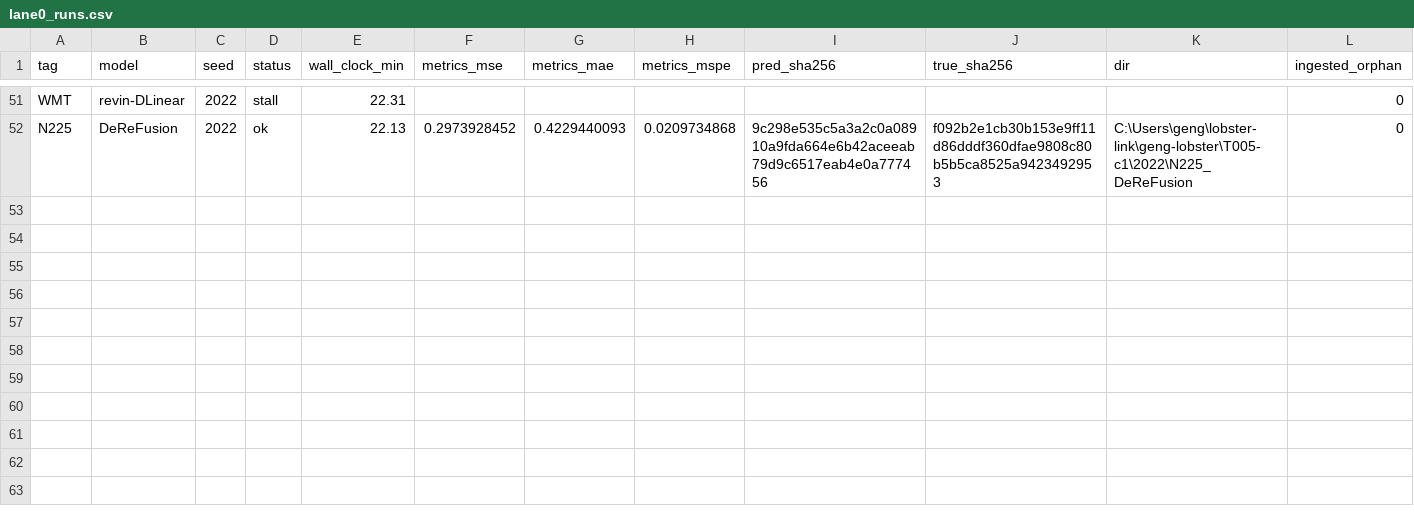
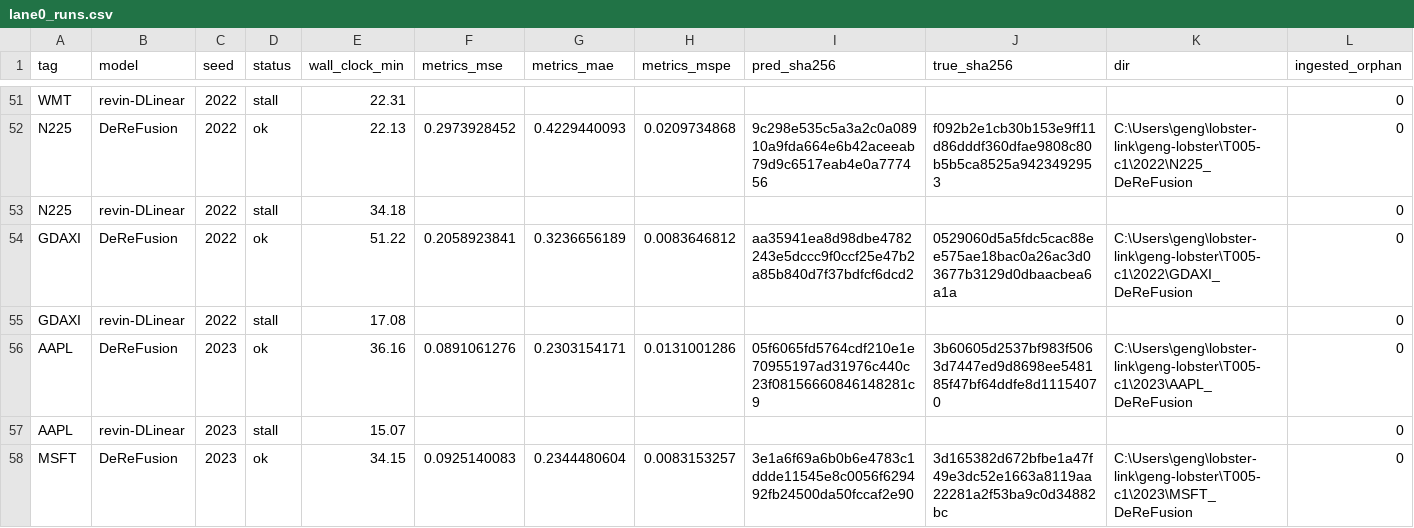
Before and after one commit to Alastair-Jiang/lobster-link, a CSV file: geng-lobster/T005-c1/lane0_runs.csv, drawn as a sheet; only a part is shown, gaps mark what is left out; the diff names each change by its address in the sheet, - before the commit and + after, or states it on an @@ line.

```diff
--- a/geng-lobster/T005-c1/lane0_runs.csv
+++ b/geng-lobster/T005-c1/lane0_runs.csv
+row 53: N225 | revin-DLinear | 2022 | stall | 34.18 |  |  |  |  |  |  | 0
+row 54: GDAXI | DeReFusion | 2022 | ok | 51.22 | 0.2058923841 | 0.3236656189 | 0.0083646812 | aa35941ea8d98dbe4782243e5dccc9f0ccf25e47b2a85b840d7f37bdfcf6dcd2 | 0529060d5a5fdc5cac88ee575ae18bac0a26ac3d03677b3129d0dbaacbea6a1a | C:\Users\geng\lobster-link\geng-lobster\T005-c1\2022\GDAXI_DeReFusion | 0
+row 55: GDAXI | revin-DLinear | 2022 | stall | 17.08 |  |  |  |  |  |  | 0
+row 56: AAPL | DeReFusion | 2023 | ok | 36.16 | 0.0891061276 | 0.2303154171 | 0.0131001286 | 05f6065fd5764cdf210e1e70955197ad31976c440c23f08156660846148281c9 | 3b60605d2537bf983f5063d7447ed9d8698ee548185f47bf64ddfe8d11154070 | C:\Users\geng\lobster-link\geng-lobster\T005-c1\2023\AAPL_DeReFusion | 0
+row 57: AAPL | revin-DLinear | 2023 | stall | 15.07 |  |  |  |  |  |  | 0
+row 58: MSFT | DeReFusion | 2023 | ok | 34.15 | 0.0925140083 | 0.2344480604 | 0.0083153257 | 3e1a6f69a6b0b6e4783c1ddde11545e8c0056f629492fb24500da50fccaf2e90 | 3d165382d672bfbe1a47f49e3dc52e1663a8119aa22281a2f53ba9c0d34882bc | C:\Users\geng\lobster-link\geng-lobster\T005-c1\2023\MSFT_DeReFusion | 0
```
Also changed, not shown: geng-lobster/T005-c1/lane1_runs.csv, geng-lobster/T005-c1/per_run_manifest.csv, 37 other files.
